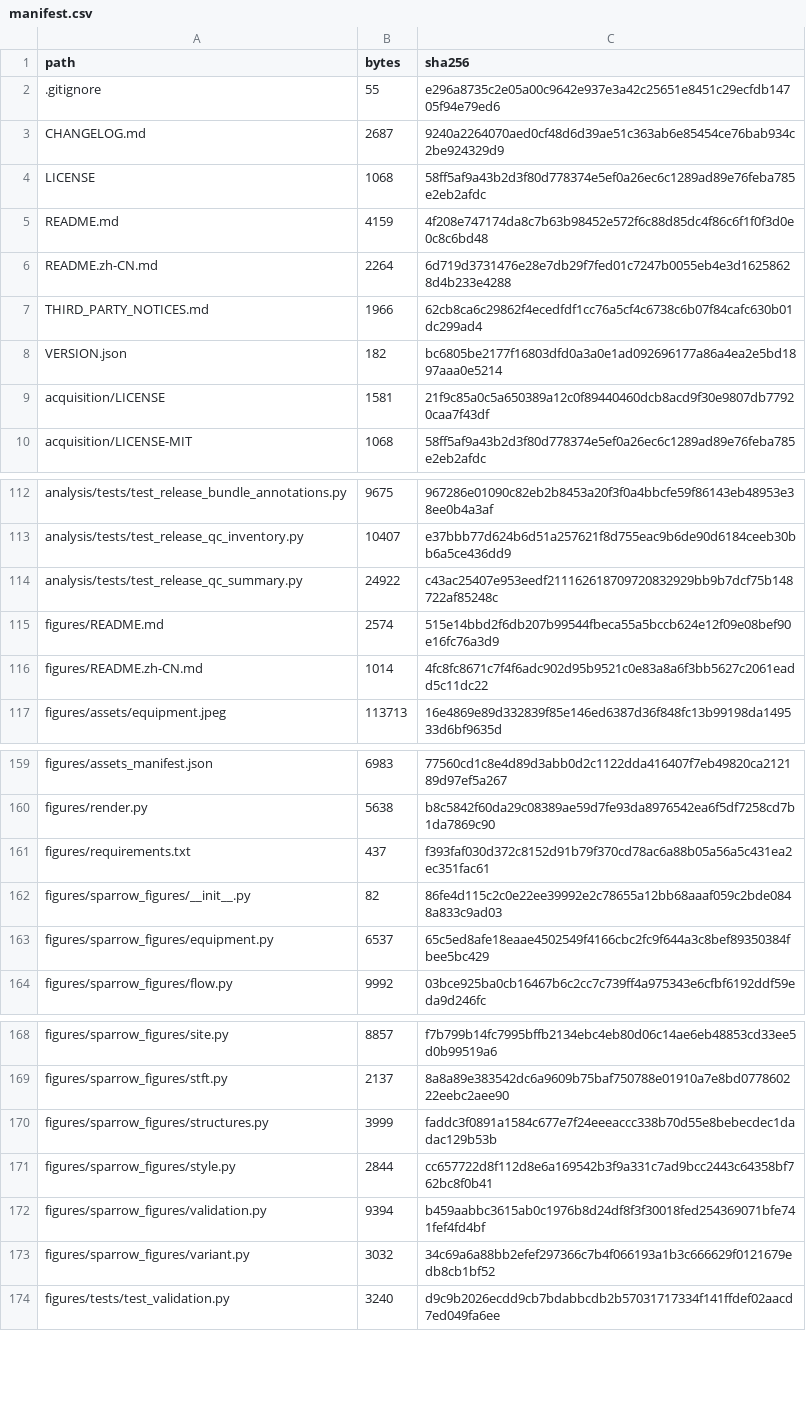
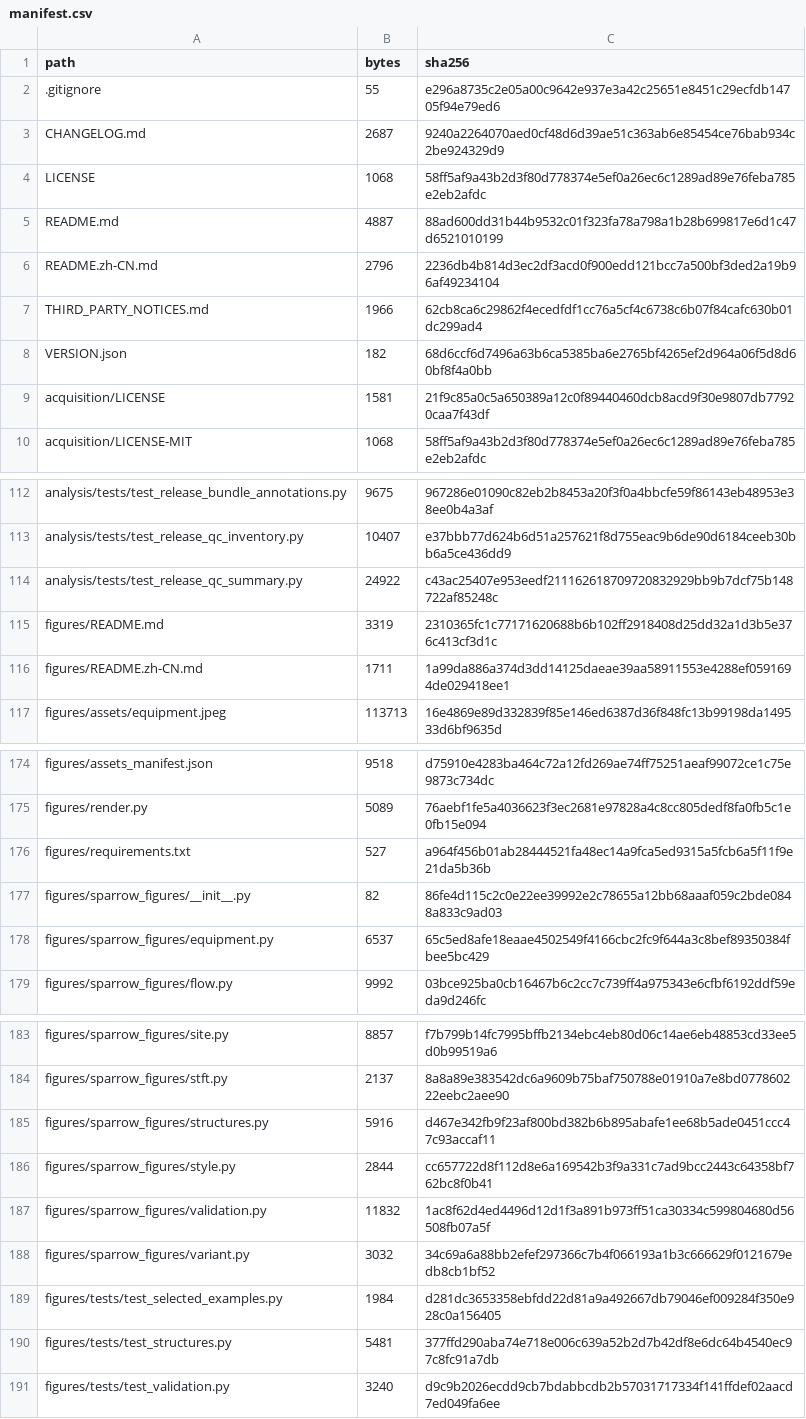
Before and after one commit to linlin0329/tree-sparrow-acoustic-code, a CSV file: code/manifest.csv, drawn as a sheet; only a part is shown, gaps mark what is left out; addresses are those after the commit; the diff covers the shown part only; the diff names each change by its address in the sheet, - before the commit and + after, or states it on an @@ line.

```diff
--- a/code/manifest.csv
+++ b/code/manifest.csv
-B5 (bytes): 4159
+B5 (bytes): 4887
-C5 (sha256): 4f208e747174da8c7b63b98452e572f6c88d85dc4f86c6f1f0f3d0e0c8c6bd48
+C5 (sha256): 88ad600dd31b44b9532c01f323fa78a798a1b28b699817e6d1c47d6521010199
-B6 (bytes): 2264
+B6 (bytes): 2796
-C6 (sha256): 6d719d3731476e28e7db29f7fed01c7247b0055eb4e3d16258628d4b233e4288
+C6 (sha256): 2236db4b814d3ec2df3acd0f900edd121bcc7a500bf3ded2a19b96af49234104
-C8 (sha256): bc6805be2177f16803dfd0a3a0e1ad092696177a86a4ea2e5bd1897aaa0e5214
+C8 (sha256): 68d6ccf6d7496a63b6ca5385ba6e2765bf4265ef2d964a06f5d8d60bf8f4a0bb
-B115 (bytes): 2574
+B115 (bytes): 3319
-C115 (sha256): 515e14bbd2f6db207b99544fbeca55a5bccb624e12f09e08bef90e16fc76a3d9
+C115 (sha256): 2310365fc1c77171620688b6b102ff2918408d25dd32a1d3b5e376c413cf3d1c
-B116 (bytes): 1014
+B116 (bytes): 1711
-C116 (sha256): 4fc8fc8671c7f4f6adc902d95b9521c0e83a8a6f3bb5627c2061eadd5c11dc22
+C116 (sha256): 1a99da886a374d3dd14125daeae39aa58911553e4288ef0591694de029418ee1
-B174 (bytes): 6983
+B174 (bytes): 9518
-C174 (sha256): 77560cd1c8e4d89d3abb0d2c1122dda416407f7eb49820ca212189d97ef5a267
+C174 (sha256): d75910e4283ba464c72a12fd269ae74ff75251aeaf99072ce1c75e9873c734dc
-B175 (bytes): 5638
+B175 (bytes): 5089
-C175 (sha256): b8c5842f60da29c08389ae59d7fe93da8976542ea6f5df7258cd7b1da7869c90
+C175 (sha256): 76aebf1fe5a4036623f3ec2681e97828a4c8cc805dedf8fa0fb5c1e0fb15e094
-B176 (bytes): 437
+B176 (bytes): 527
-C176 (sha256): f393faf030d372c8152d91b79f370cd78ac6a88b05a56a5c431ea2ec351fac61
+C176 (sha256): a964f456b01ab28444521fa48ec14a9fca5ed9315a5fcb6a5f11f9e21da5b36b
-B185 (bytes): 3999
+B185 (bytes): 5916
-C185 (sha256): faddc3f0891a1584c677e7f24eeeaccc338b70d55e8bebecdec1dadac129b53b
+C185 (sha256): d467e342fb9f23af800bd382b6b895abafe1ee68b5ade0451ccc47c93accaf11
-B187 (bytes): 9394
+B187 (bytes): 11832
-C187 (sha256): b459aabbc3615ab0c1976b8d24df8f3f30018fed254369071bfe741fef4fd4bf
+C187 (sha256): 1ac8f62d4ed4496d12d1f3a891b973ff51ca30334c599804680d56508fb07a5f
+row 189: figures/tests/test_selected_examples.py | 1984 | d281dc3653358ebfdd22d81a9a492667db79046ef009284f350e928c0a156405
+row 190: figures/tests/test_structures.py | 5481 | 377ffd290aba74e718e006c639a52b2d7b42df8e6dc64b4540ec97c8fc91a7db
```
Also changed, not shown: 22 added rows, 7 removed rows and 7 edited cells elsewhere in this file, code/figures/assets/selected_syllables.csv, 48 other files.
